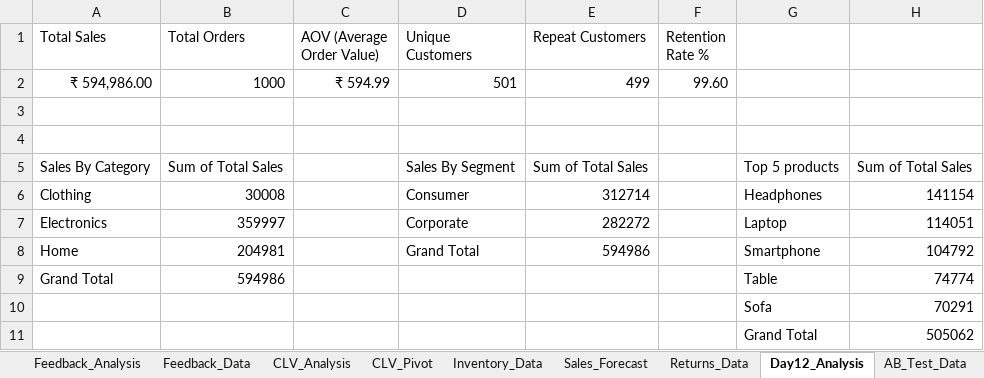
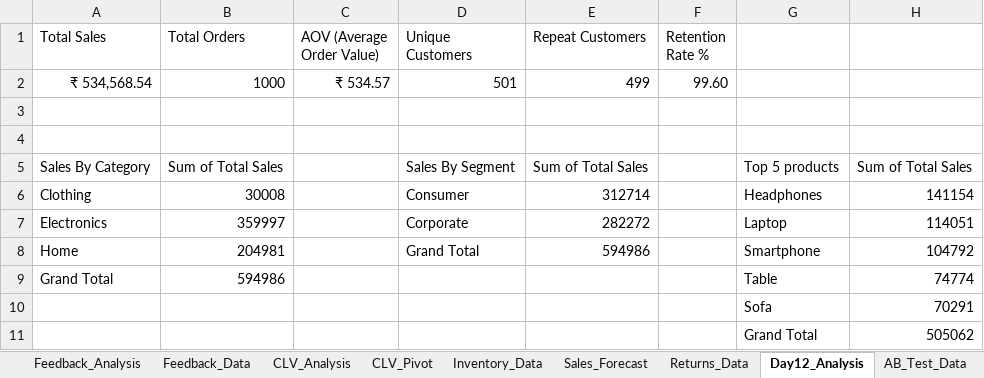
Before and after one commit to Hiteshpadhiary/Data_Analytics_Projects, an Excel workbook: Ecommerce_Orders_2025.xlsx, sheet Day12_Analysis, drawn as a sheet; values as stored, in another font and other column widths than the file's, no borders; charts and pictures not drawn; the diff names each change by its address in the sheet, - before the commit and + after, or states it on an @@ line.

Commit message:
Add files via upload
Day 18 tasks: Inventory Turnover, Discount Impact Analysis

```diff
--- a/Ecommerce_Orders_2025.xlsx (sheet Day12_Analysis)
+++ b/Ecommerce_Orders_2025.xlsx (sheet Day12_Analysis)
-A2 (Total Sales): ₹ 594,986.00
+A2 (Total Sales): ₹ 534,568.54
-C2 (AOV (Average Order Value)): ₹ 594.99
+C2 (AOV (Average Order Value)): ₹ 534.57
```
Also changed, not shown: sheet Orders, sheet Customer Segmentation, sheet Sales_Forecast, sheet Profit_Margin_Analysis, sheet CLV_Analysis, other sheet tabs, formulas that keep their value, charts or pictures.
